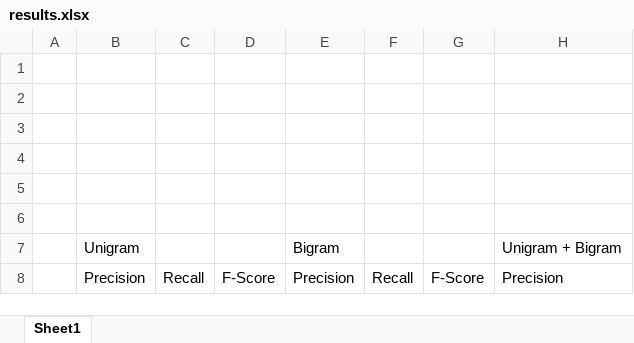
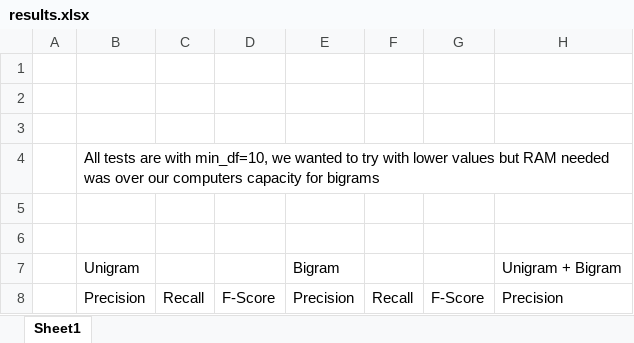
Before and after one commit to bcetin/CMPE493-Term-Project, an Excel workbook: results.xlsx, sheet Sheet1, drawn as a sheet; only a part is shown; values as stored, in another font and other column widths than the file's, no borders; the diff covers the shown part only; the diff names each change by its address in the sheet, - before the commit and + after, or states it on an @@ line.

```diff
--- a/results.xlsx (sheet Sheet1)
+++ b/results.xlsx (sheet Sheet1)
-B4: (empty)
+B4: All tests are with min_df=10, we wanted to try with lower values but RAM needed was over our computers capacity for bigrams
```
Also changed, not shown: 35 added rows elsewhere in this sheet, 10 other files.
